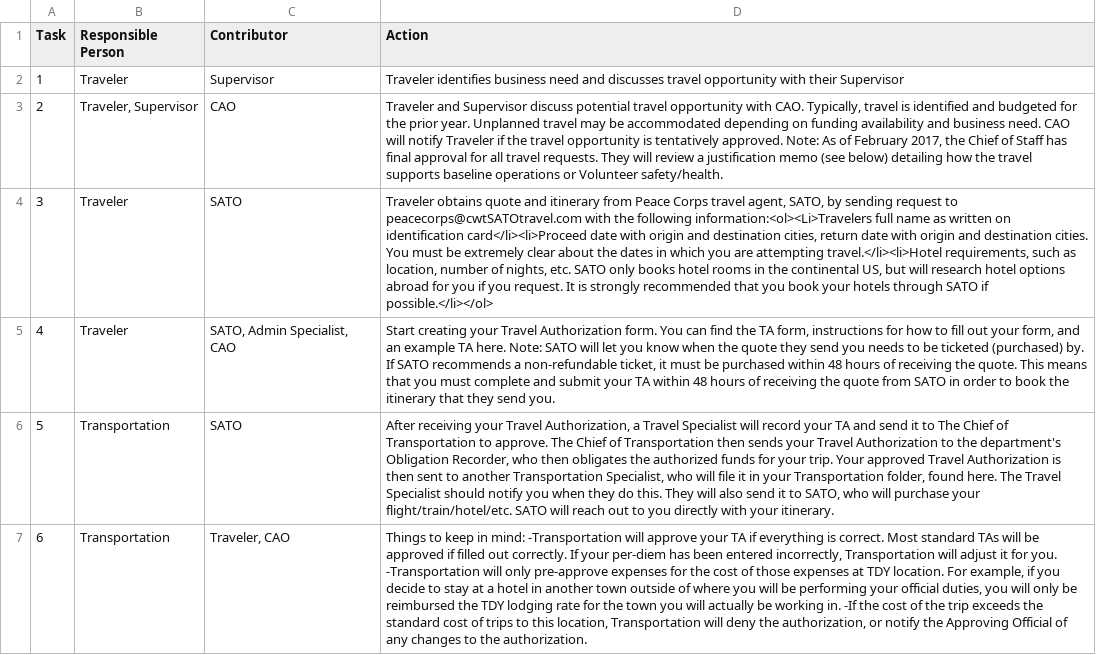
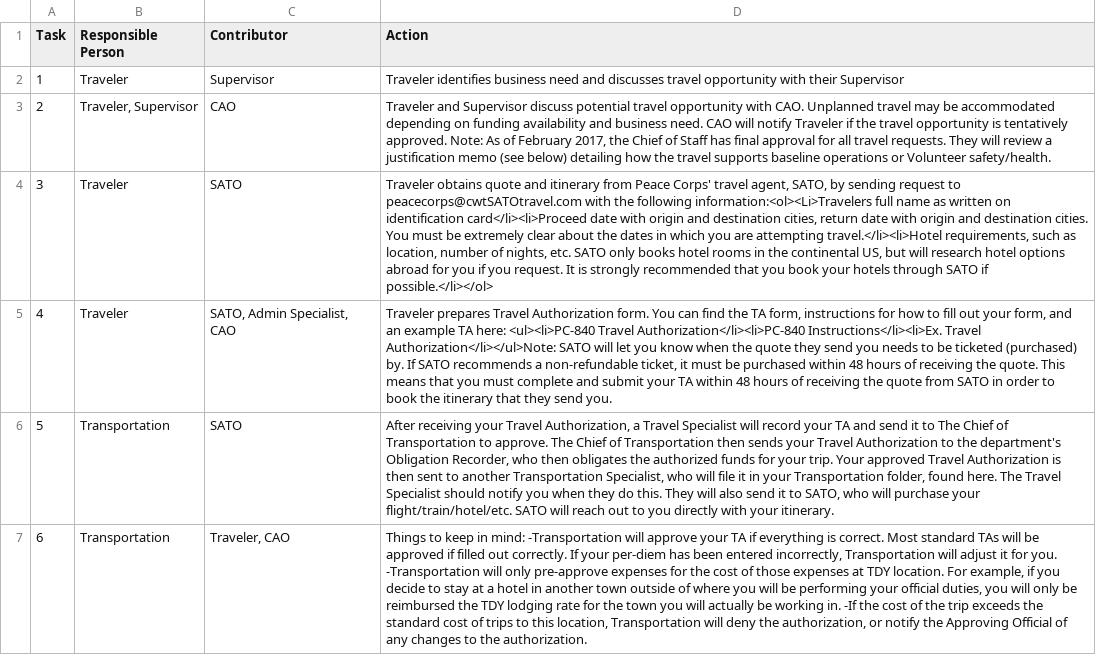
Before and after one commit to mmjay/PC-Admin-Guide, a CSV file: _csv/before-travel.csv, drawn as a sheet; only a part is shown; the diff covers the shown part only; the diff names each change by its address in the sheet, - before the commit and + after, or states it on an @@ line.

```diff
--- a/_csv/before-travel.csv
+++ b/_csv/before-travel.csv
-D3 (Action): …with CAO. Typically, travel is identified and budgeted for the prior year. Unplanned travel…
+D3 (Action): …with CAO. Unplanned travel…
-D4 (Action): …from Peace Corps travel agent,…
+D4 (Action): …from Peace Corps' travel agent,…
-D5 (Action): Start creating your Travel Authorization form. You can find the TA form, instructions for how to fill out your form, and an example TA here. Note: SATO will…
+D5 (Action): Traveler prepares Travel Authorization form. You can find the TA form, instructions for how to fill out your form, and an example TA here: <ul><li>PC-840 Travel Authorization</li><li>PC-840 Instructions</li><li>Ex. Travel Authorization</li></ul>Note: SATO will…
```
Also changed, not shown: 1 edited cell elsewhere in this file, 9 other files.
